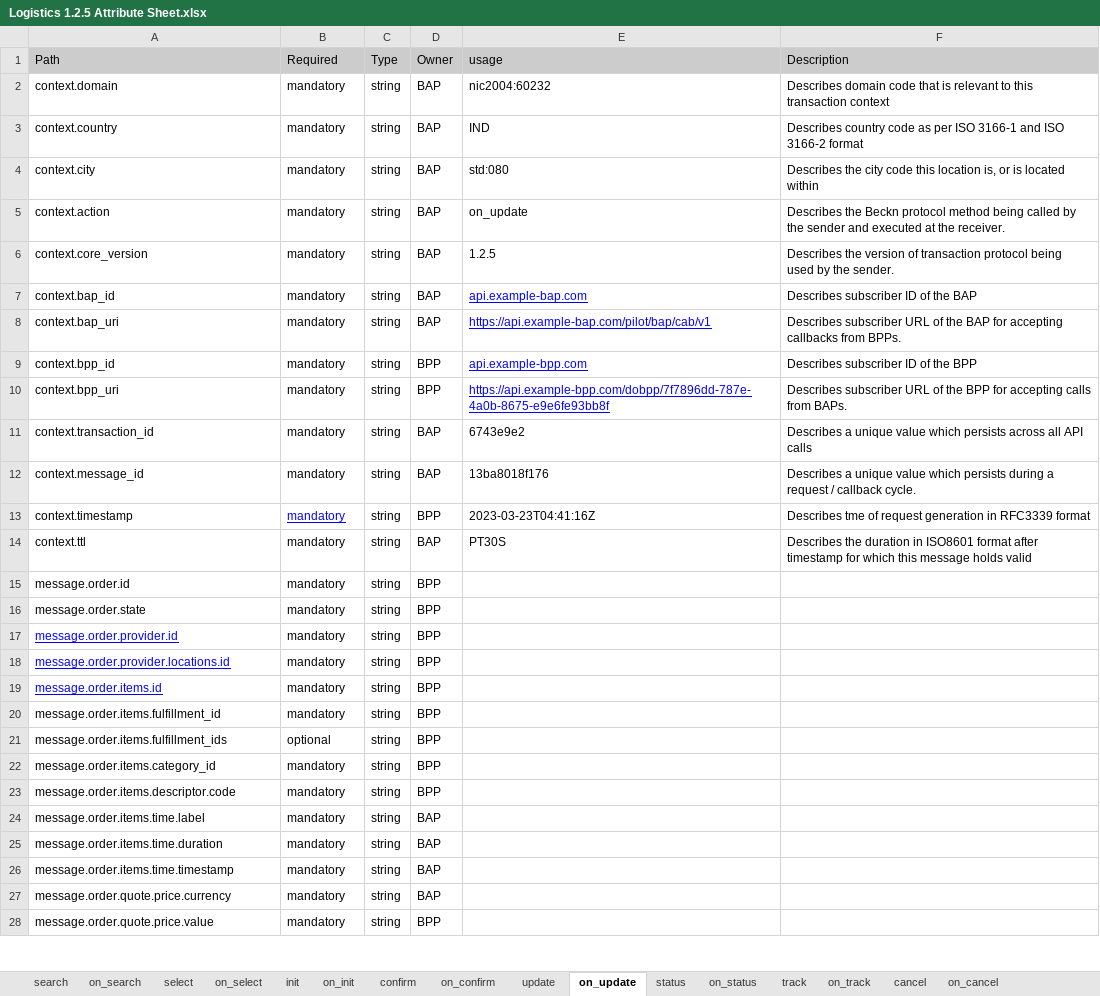
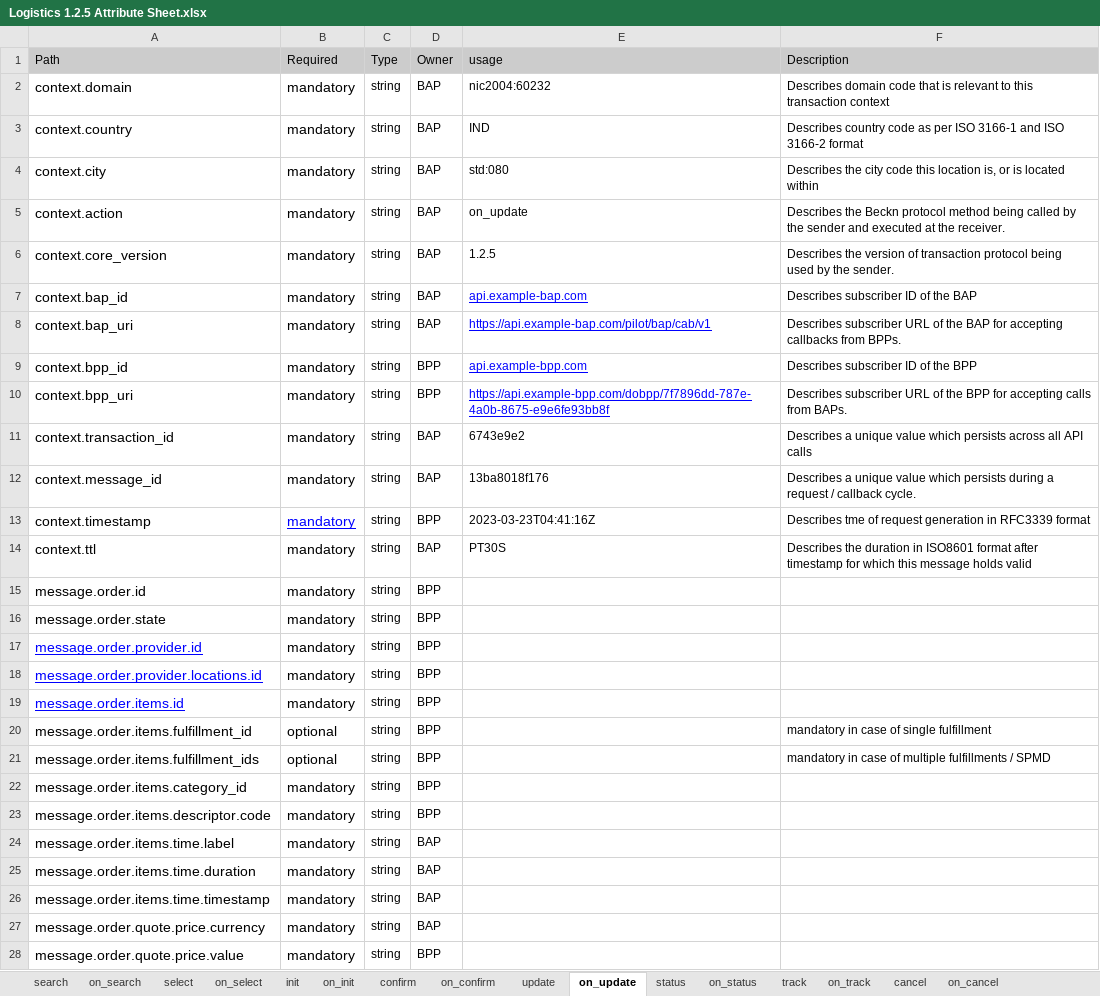
Before and after one commit to abhinavv245/Logistics-Specifications, an Excel workbook: api/components/attributes/Logistics 1.2.5 Attribute Sheet.xlsx, sheet on_update, drawn as a sheet; only a part is shown; values as stored, in another font and other column widths than the file's, no borders; charts and pictures not drawn; the diff covers the shown part only; the diff names each change by its address in the sheet, - before the commit and + after, or states it on an @@ line.

```diff
--- a/api/components/attributes/Logistics 1.2.5 Attribute Sheet.xlsx (sheet on_update)
+++ b/api/components/attributes/Logistics 1.2.5 Attribute Sheet.xlsx (sheet on_update)
@@ A2:B28 text size: larger @@
-B20 (Required): mandatory
+B20 (Required): optional
-F20 (Description): (empty)
+F20 (Description): mandatory in case of single fulfillment
-F21 (Description): (empty)
+F21 (Description): mandatory in case of multiple fulfillments / SPMD
```
Also changed, not shown: 14 edited cells and cell formats elsewhere in this sheet, sheet on_confirm, sheet confirm, sheet on_cancel, sheet on_status, sheet on_init, sheet init, 9 more sheets, charts or pictures, 11 other files.
